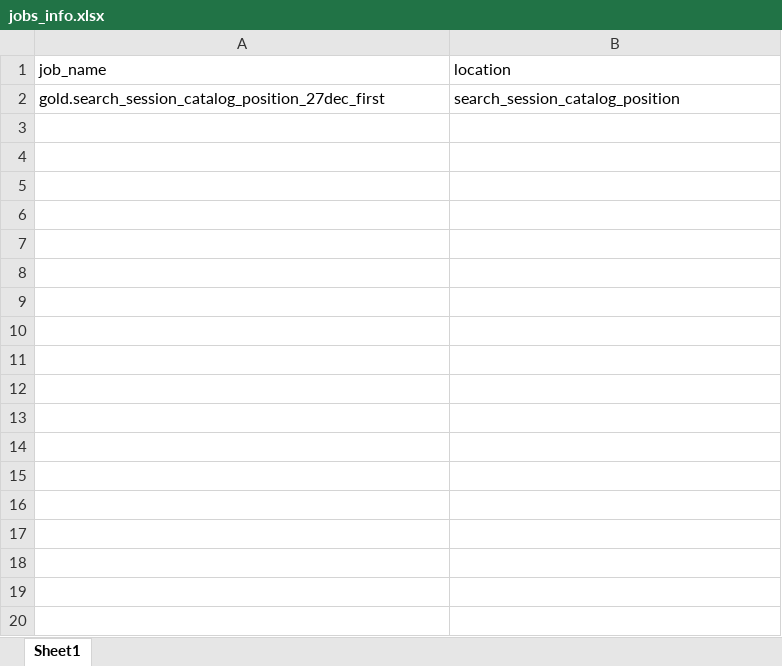
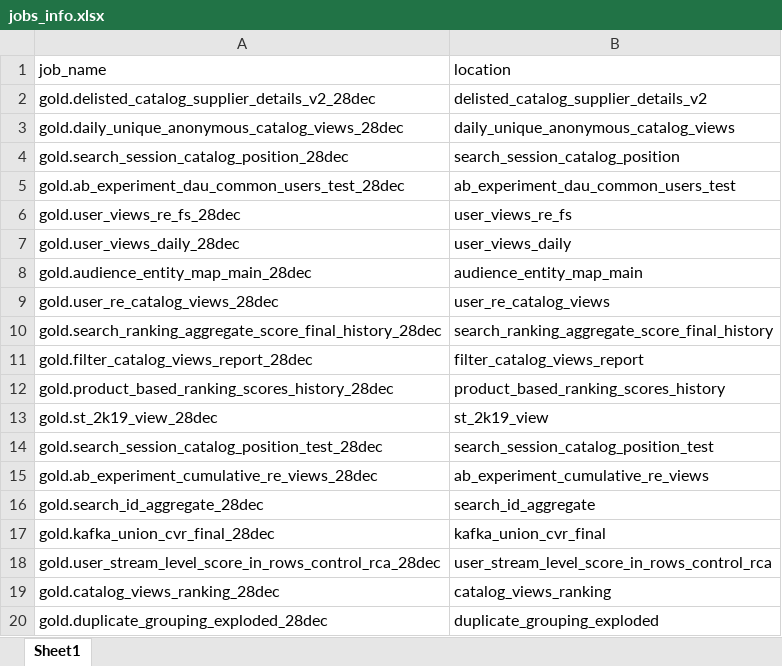
Before and after one commit to swetasinghpersistent/Adhoc-Automations, an Excel workbook: jobs_info.xlsx, sheet Sheet1, drawn as a sheet; only a part is shown; values as stored, in another font and other column widths than the file's, no borders; addresses are those after the commit; the diff covers the shown part only; the diff names each change by its address in the sheet, - before the commit and + after, or states it on an @@ line.

```diff
--- a/jobs_info.xlsx (sheet Sheet1)
+++ b/jobs_info.xlsx (sheet Sheet1)
+row 2: gold.delisted_catalog_supplier_details_v2_28dec | delisted_catalog_supplier_details_v2
+row 3: gold.daily_unique_anonymous_catalog_views_28dec | daily_unique_anonymous_catalog_views
-A4 (job_name): gold.search_session_catalog_position_27dec_first
+A4 (job_name): gold.search_session_catalog_position_28dec
+row 5: gold.ab_experiment_dau_common_users_test_28dec | ab_experiment_dau_common_users_test
+row 6: gold.user_views_re_fs_28dec | user_views_re_fs
+row 7: gold.user_views_daily_28dec | user_views_daily
+row 8: gold.audience_entity_map_main_28dec | audience_entity_map_main
+row 9: gold.user_re_catalog_views_28dec | user_re_catalog_views
+row 10: gold.search_ranking_aggregate_score_final_history_28dec | search_ranking_aggregate_score_final_history
+row 11: gold.filter_catalog_views_report_28dec | filter_catalog_views_report
+row 12: gold.product_based_ranking_scores_history_28dec | product_based_ranking_scores_history
+row 13: gold.st_2k19_view_28dec | st_2k19_view
+row 14: gold.search_session_catalog_position_test_28dec | search_session_catalog_position_test
+row 15: gold.ab_experiment_cumulative_re_views_28dec | ab_experiment_cumulative_re_views
+row 16: gold.search_id_aggregate_28dec | search_id_aggregate
+row 17: gold.kafka_union_cvr_final_28dec | kafka_union_cvr_final
+row 18: gold.user_stream_level_score_in_rows_control_rca_28dec | user_stream_level_score_in_rows_control_rca
+row 19: gold.catalog_views_ranking_28dec | catalog_views_ranking
+row 20: gold.duplicate_grouping_exploded_28dec | duplicate_grouping_exploded
```
Also changed, not shown: 679 added rows elsewhere in this sheet, 1 other file.
